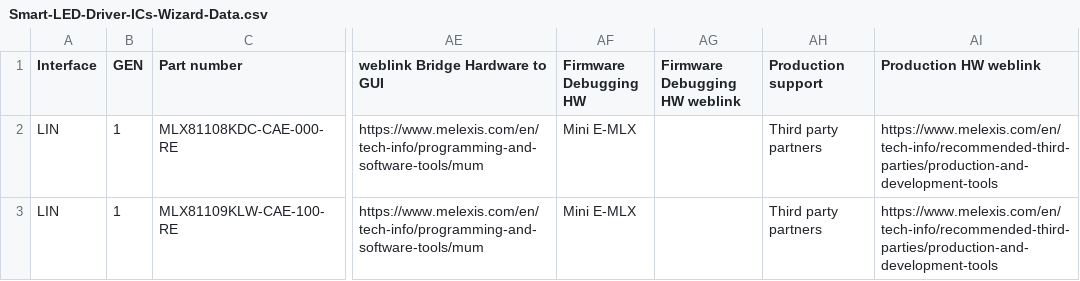
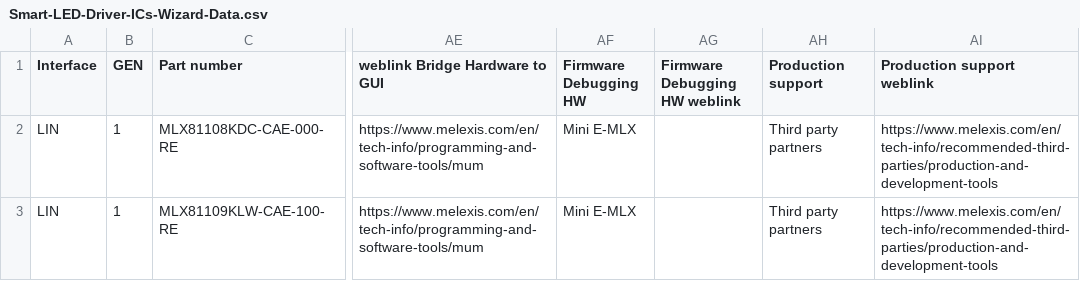
Before and after one commit to MelexisBC/Wizard---Smart-LED-Driver-ICs-Data, a CSV file: Smart-LED-Driver-ICs-Wizard-Data.csv, drawn as a sheet; only a part is shown, gaps mark what is left out; the diff names each change by its address in the sheet, - before the commit and + after, or states it on an @@ line.

Commit message:
Wizard - Smart LED driver ICs - Google sheet updated

```diff
--- a/Smart-LED-Driver-ICs-Wizard-Data.csv
+++ b/Smart-LED-Driver-ICs-Wizard-Data.csv
-AI1: Production HW weblink
+AI1: Production support weblink
```
